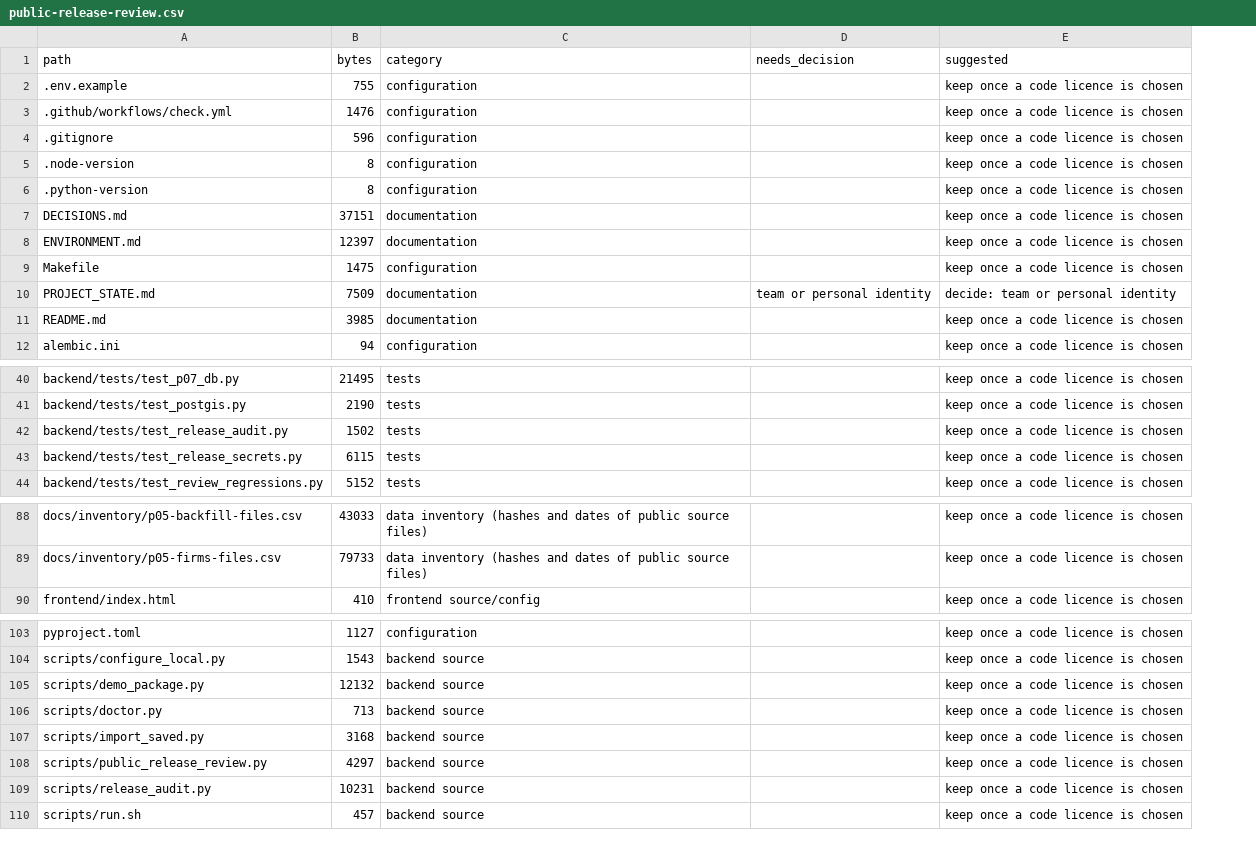
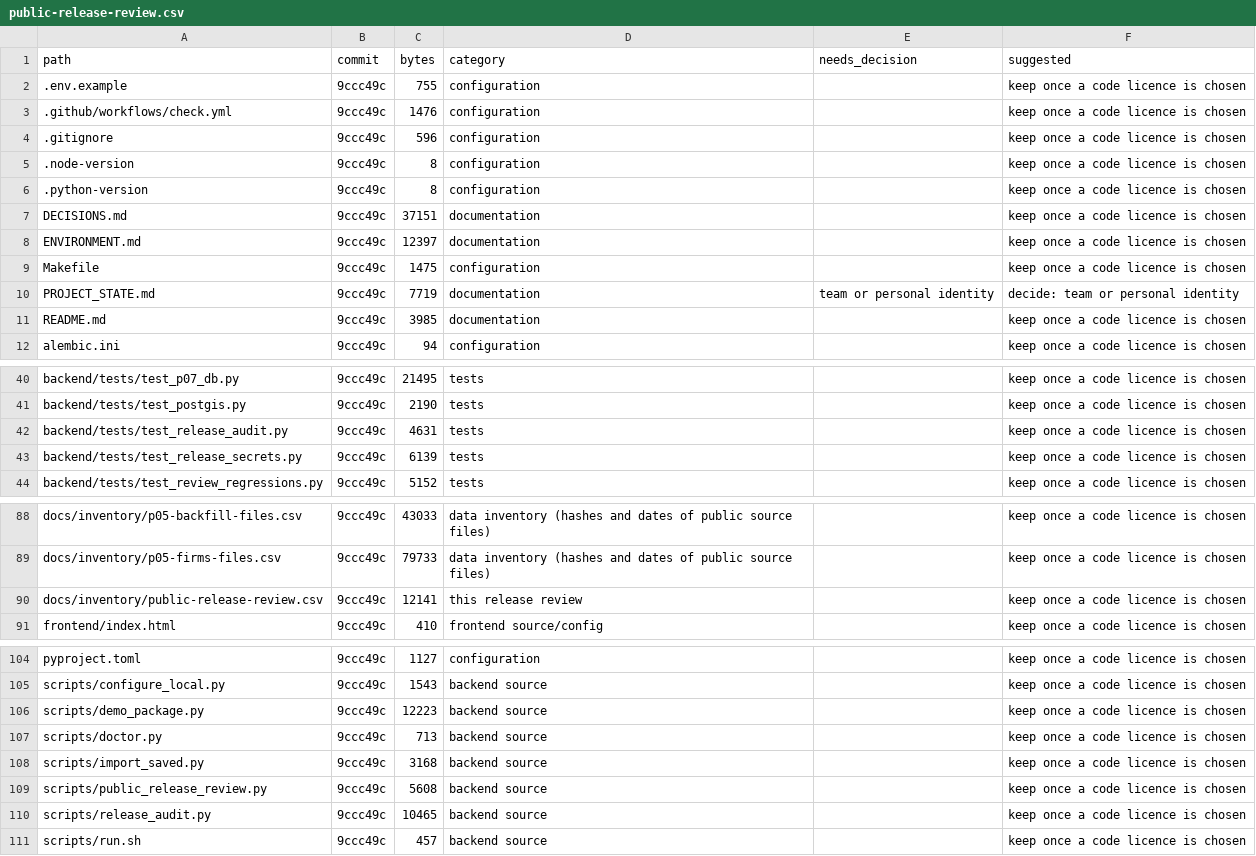
Before and after one commit to ishowguts/thermoscope, a CSV file: docs/inventory/public-release-review.csv, drawn as a sheet; only a part is shown, gaps mark what is left out; addresses are those after the commit; the diff covers the shown part only; the diff names each change by its address in the sheet, - before the commit and + after, or states it on an @@ line.

Commit message:
P08: public-release review of 48bfd38

```diff
--- a/docs/inventory/public-release-review.csv
+++ b/docs/inventory/public-release-review.csv
+column B (commit), rows 2-12: all 9ccc49c; rows 40-44: all 9ccc49c; rows 88-89: 9ccc49c | 9ccc49c; row 91: 9ccc49c; rows 104-111: all 9ccc49c
-C10 (bytes): 7509
+C10 (bytes): 7719
-C42 (bytes): 1502
+C42 (bytes): 4631
-C43 (bytes): 6115
+C43 (bytes): 6139
+row 90: docs/inventory/public-release-review.csv | 9ccc49c | 12141 | this release review |  | keep once a code licence is chosen
-C106 (bytes): 12132
+C106 (bytes): 12223
-C109 (bytes): 4297
+C109 (bytes): 5608
-C110 (bytes): 10231
+C110 (bytes): 10465
```
Also changed, not shown: 4 edited cells elsewhere in this file.
